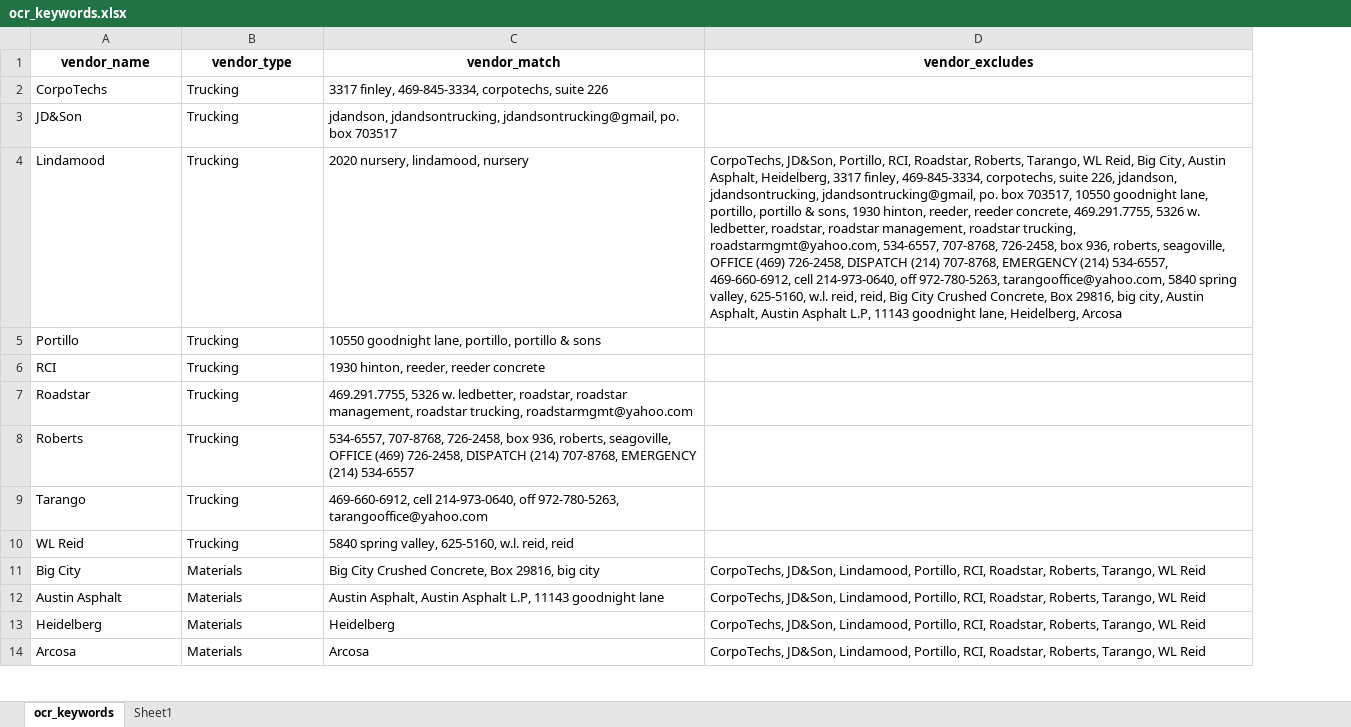
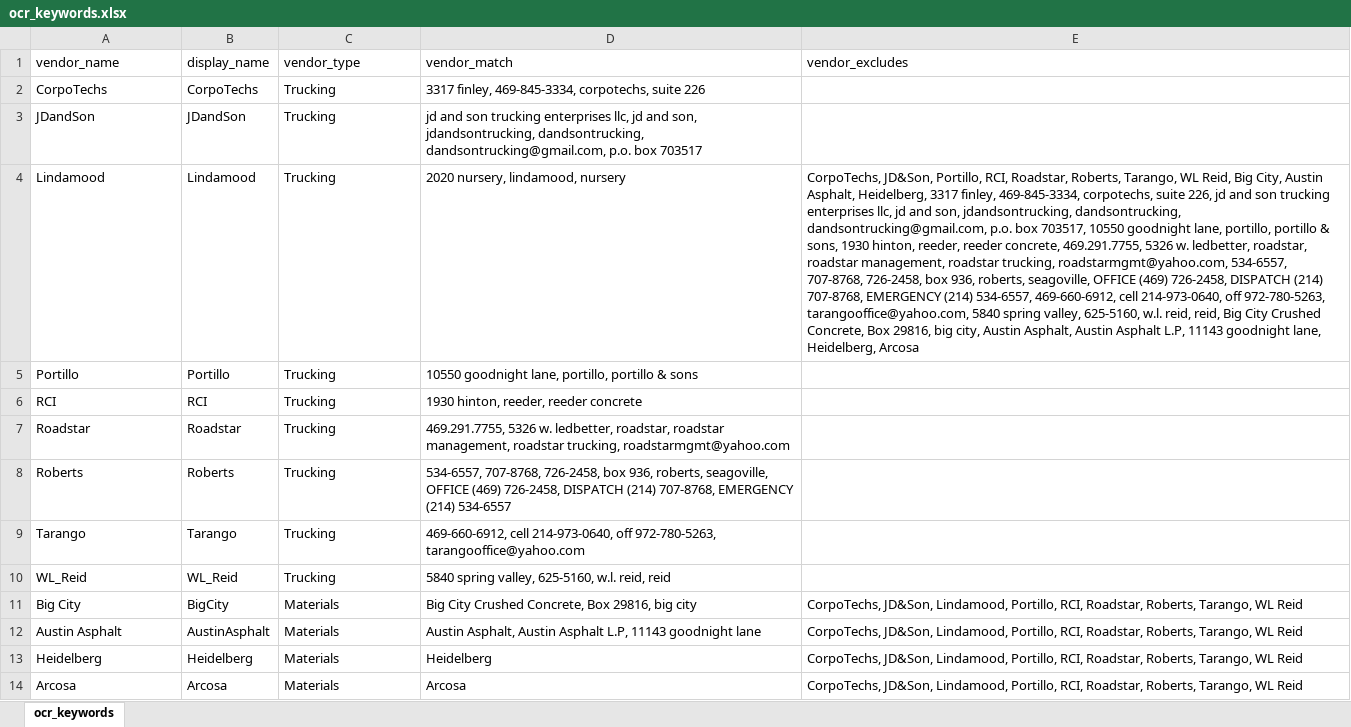
Before and after one commit to batkins33/DocTR_Process, an Excel workbook: doctr_mod/ocr_keywords.xlsx, sheet ocr_keywords, drawn as a sheet; only a part is shown; values as stored, in another font and other column widths than the file's, no borders; addresses are those after the commit; the diff covers the shown part only; the diff names each change by its address in the sheet, - before the commit and + after, or states it on an @@ line.

Commit message:
display name addition

```diff
--- a/doctr_mod/ocr_keywords.xlsx (sheet ocr_keywords)
+++ b/doctr_mod/ocr_keywords.xlsx (sheet ocr_keywords)
-sheet tab: Sheet1
+column B (display_name), rows 2-14: CorpoTechs | JDandSon | Lindamood | Portillo | RCI | Roadstar | Roberts | Tarango | WL_Reid | BigCity | AustinAsphalt | Heidelberg | Arcosa
@@ A1 bold: on → off, alignment: center → left @@
@@ C1:E1 bold: on → off, alignment: center → left @@
-A3 (vendor_name): JD&Son
+A3 (vendor_name): JDandSon
-D3 (vendor_match): jdandson, jdandsontrucking, jdandsontrucking@gmail, po. box 703517
+D3 (vendor_match): jd and son trucking enterprises llc, jd and son, jdandsontrucking, dandsontrucking, dandsontrucking@gmail.com, p.o. box 703517
-E4 (vendor_excludes): …suite 226, jdandson, jdandsontrucking, jdandsontrucking@gmail, po. box 703517,…
+E4 (vendor_excludes): …suite 226, jd and son trucking enterprises llc, jd and son, jdandsontrucking, dandsontrucking, dandsontrucking@gmail.com, p.o. box 703517,…
-A10 (vendor_name): WL Reid
+A10 (vendor_name): WL_Reid
```
Also changed, not shown: 13 removed rows elsewhere in this sheet, 1 other file.
